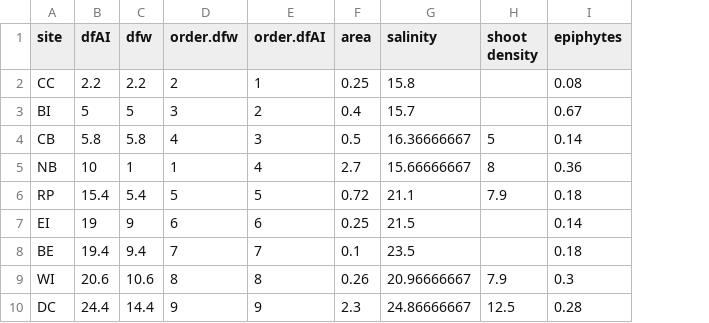
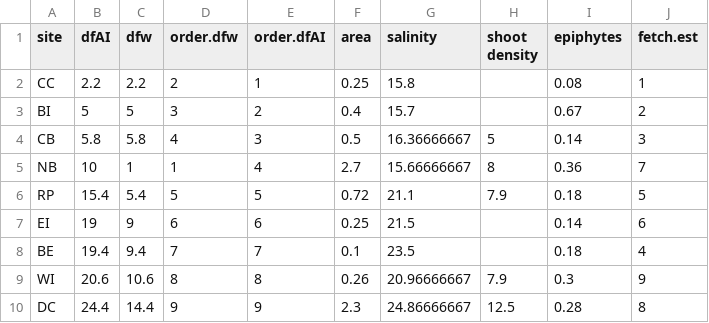
Before and after one commit to OConnor-Lab-UBC/whippo_2015, a CSV file: analyses/site.info.csv, drawn as a sheet; the diff names each change by its address in the sheet, - before the commit and + after, or states it on an @@ line.

```diff
--- a/analyses/site.info.csv
+++ b/analyses/site.info.csv
+column J (fetch.est), rows 2-10: 1 | 2 | 3 | 7 | 5 | 6 | 4 | 9 | 8
```
Also changed, not shown: analyses/grazertraits2.csv, analyses/rawcomm.csv, 4 other files.
